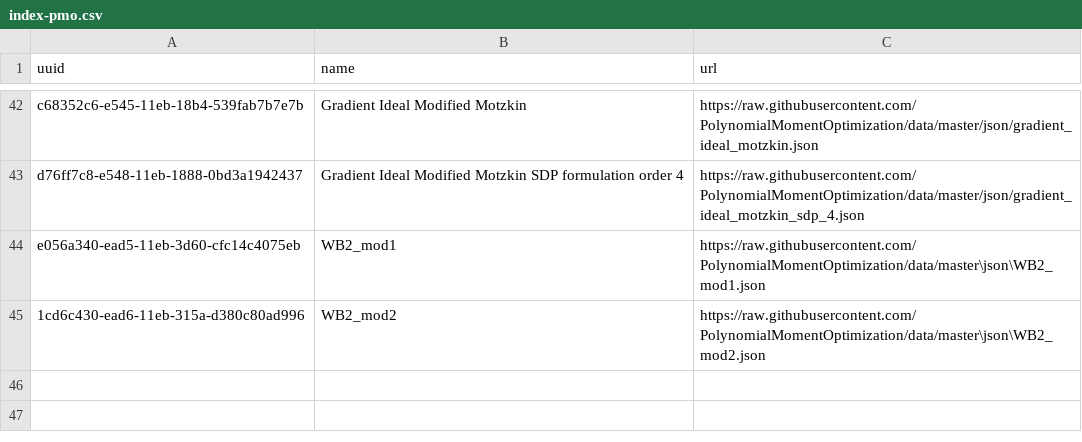
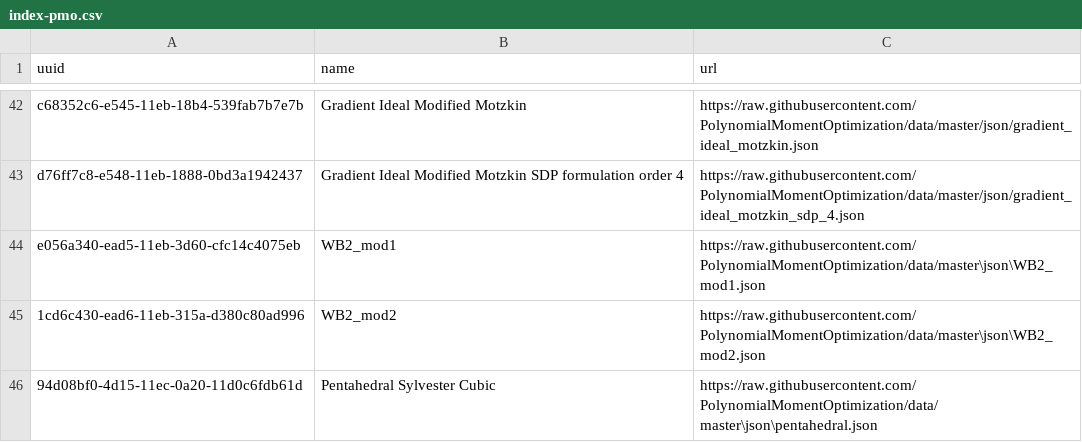
Before and after one commit to PolynomialMomentOptimization/data, a CSV file: registries/index-pmo.csv, drawn as a sheet; only a part is shown, gaps mark what is left out; the diff names each change by its address in the sheet, - before the commit and + after, or states it on an @@ line.

Commit message:
add to index pentahedral.json

```diff
--- a/registries/index-pmo.csv
+++ b/registries/index-pmo.csv
+row 46: 94d08bf0-4d15-11ec-0a20-11d0c6fdb61d | Pentahedral Sylvester Cubic | https://raw.githubusercontent.com/PolynomialMomentOptimization/data/master\json\pentahedral.json
```
